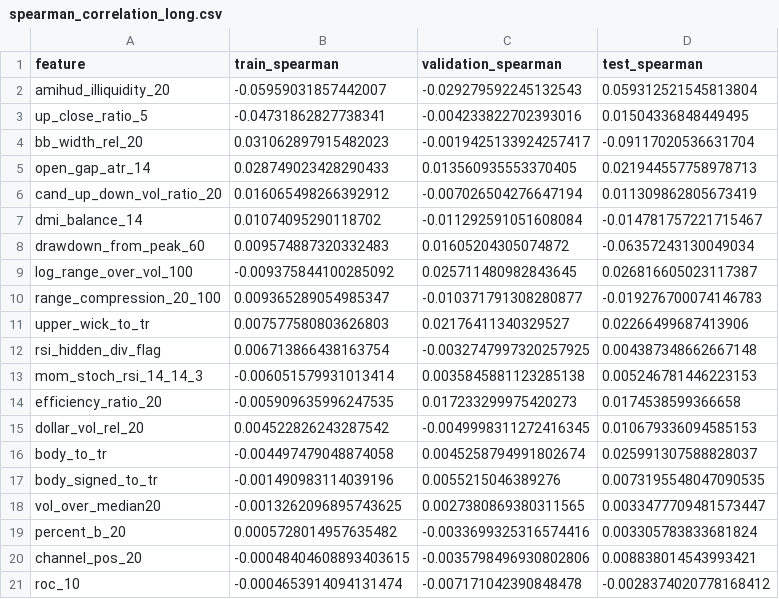
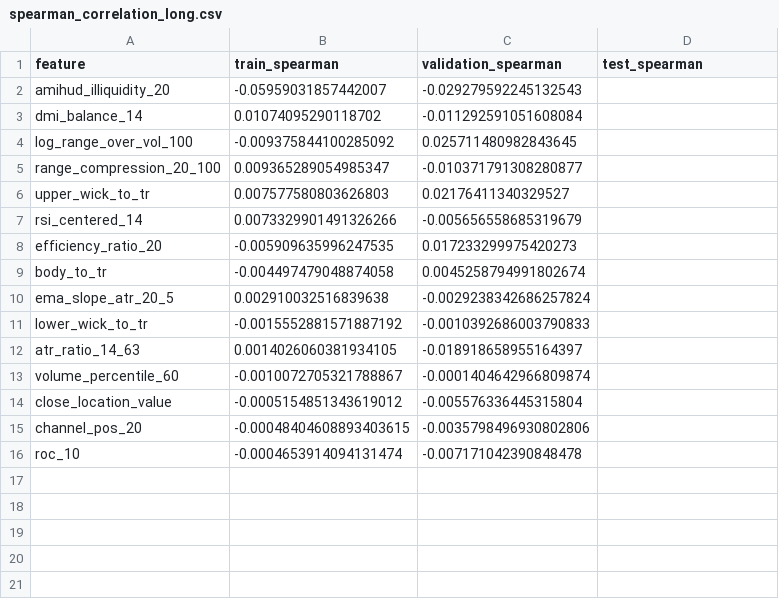
Before and after one commit to m-danaee/trading_platform, a CSV file: outputs/reports/spearman_correlation_long.csv, drawn as a sheet.

```diff
--- a/outputs/reports/spearman_correlation_long.csv
+++ b/outputs/reports/spearman_correlation_long.csv
@@ -1,21 +1,16 @@
 feature,train_spearman,validation_spearman,test_spearman
-amihud_illiquidity_20,-0.05959031857442007,-0.029279592245132543,0.059312521545813804
-up_close_ratio_5,-0.04731862827738341,-0.004233822702393016,0.01504336848449495
-bb_width_rel_20,0.031062897915482023,-0.0019425133924257417,-0.09117020536631704
-open_gap_atr_14,0.028749023428290433,0.013560935553370405,0.021944557758978713
-cand_up_down_vol_ratio_20,0.016065498266392912,-0.007026504276647194,0.011309862805673419
-dmi_balance_14,0.01074095290118702,-0.011292591051608084,-0.014781757221715467
-drawdown_from_peak_60,0.009574887320332483,0.01605204305074872,-0.06357243130049034
-log_range_over_vol_100,-0.009375844100285092,0.025711480982843645,0.026816605023117387
-range_compression_20_100,0.009365289054985347,-0.010371791308280877,-0.019276700074146783
-upper_wick_to_tr,0.007577580803626803,0.02176411340329527,0.02266499687413906
-rsi_hidden_div_flag,0.006713866438163754,-0.0032747997320257925,0.004387348662667148
-mom_stoch_rsi_14_14_3,-0.006051579931013414,0.0035845881123285138,0.005246781446223153
-efficiency_ratio_20,-0.005909635996247535,0.017233299975420273,0.0174538599366658
-dollar_vol_rel_20,0.004522826243287542,-0.0049998311272416345,0.010679336094585153
-body_to_tr,-0.004497479048874058,0.0045258794991802674,0.025991307588828037
-body_signed_to_tr,-0.001490983114039196,0.0055215046389276,0.0073195548047090535
-vol_over_median20,-0.0013262096895743625,0.0027380869380311565,0.0033477709481573447
-percent_b_20,0.0005728014957635482,-0.0033699325316574416,0.003305783833681824
-channel_pos_20,-0.00048404608893403615,-0.0035798496930802806,0.008838014543993421
-roc_10,-0.0004653914094131474,-0.007171042390848478,-0.0028374020778168412
+amihud_illiquidity_20,-0.05959031857442007,-0.029279592245132543,
+dmi_balance_14,0.01074095290118702,-0.011292591051608084,
+log_range_over_vol_100,-0.009375844100285092,0.025711480982843645,
+range_compression_20_100,0.009365289054985347,-0.010371791308280877,
+upper_wick_to_tr,0.007577580803626803,0.02176411340329527,
+rsi_centered_14,0.0073329901491326266,-0.005656558685319679,
+efficiency_ratio_20,-0.005909635996247535,0.017233299975420273,
+body_to_tr,-0.004497479048874058,0.0045258794991802674,
+ema_slope_atr_20_5,0.002910032516839638,-0.0029238342686257824,
+lower_wick_to_tr,-0.0015552881571887192,-0.0010392686003790833,
+atr_ratio_14_63,0.0014026060381934105,-0.018918658955164397,
+volume_percentile_60,-0.0010072705321788867,-0.0001404642966809874,
+close_location_value,-0.0005154851343619012,-0.005576336445315804,
+channel_pos_20,-0.00048404608893403615,-0.0035798496930802806,
+roc_10,-0.0004653914094131474,-0.007171042390848478,
```
Also changed, not shown: outputs/reports/spearman_correlation_short.csv, outputs/reports/strategy_evaluation_long.csv, 38 other files.
